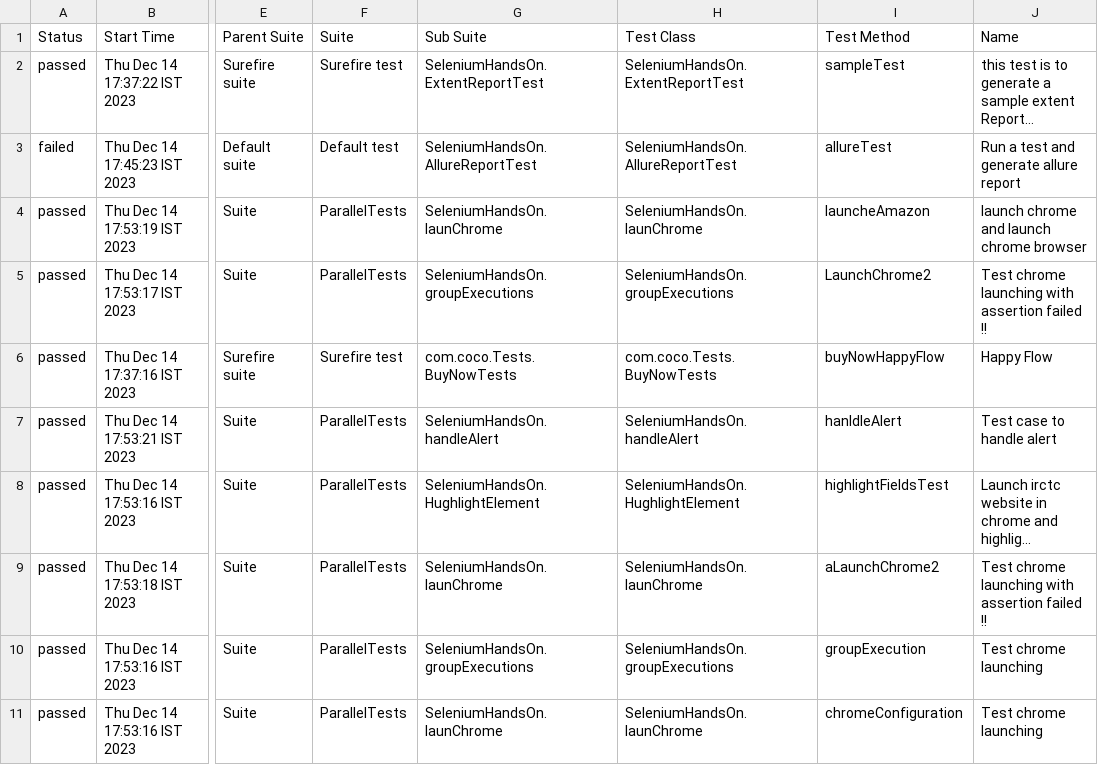
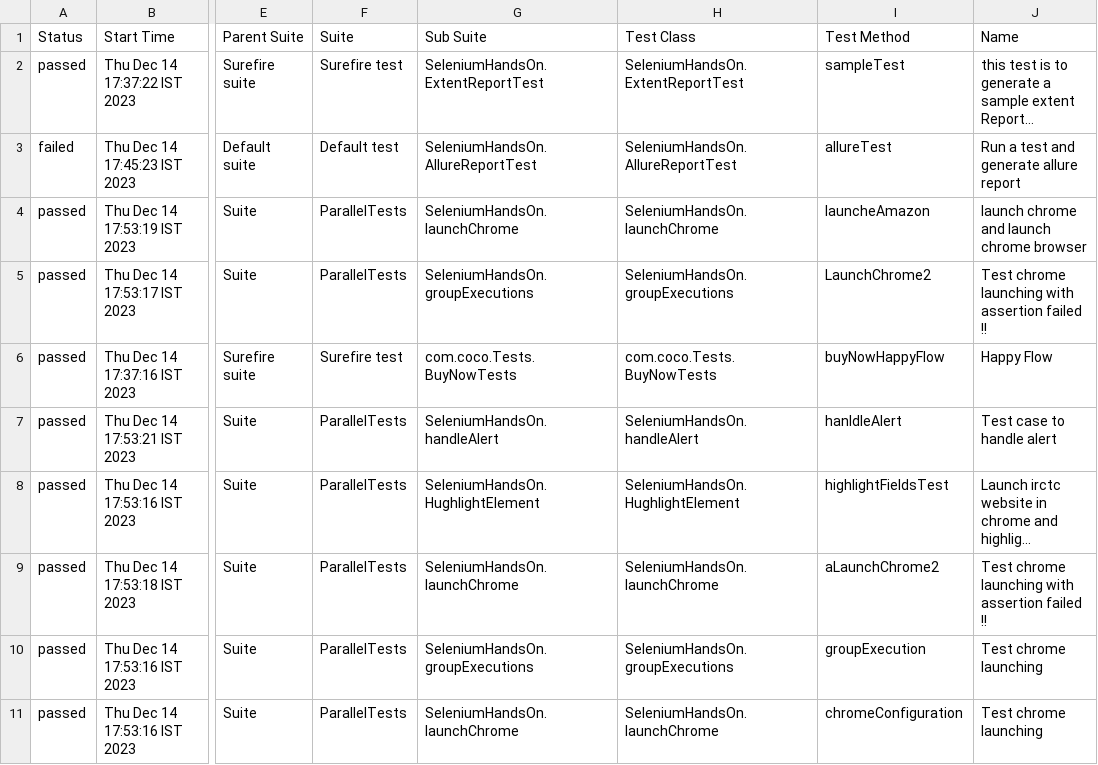
Before and after one commit to atulkumarbluedd/Automation_Repo, a CSV file: TestProject/temp/allure-report/data/suites.csv, drawn as a sheet; only a part is shown, gaps mark what is left out; long unchanged cells end in …; the diff names each change by its address in the sheet, - before the commit and + after, or states it on an @@ line.

```diff
--- a/TestProject/temp/allure-report/data/suites.csv
+++ b/TestProject/temp/allure-report/data/suites.csv
-G4 (Sub Suite): SeleniumHandsOn.launChrome
+G4 (Sub Suite): SeleniumHandsOn.launchChrome
-H4 (Test Class): SeleniumHandsOn.launChrome
+H4 (Test Class): SeleniumHandsOn.launchChrome
-G9 (Sub Suite): SeleniumHandsOn.launChrome
+G9 (Sub Suite): SeleniumHandsOn.launchChrome
-H9 (Test Class): SeleniumHandsOn.launChrome
+H9 (Test Class): SeleniumHandsOn.launchChrome
-G11 (Sub Suite): SeleniumHandsOn.launChrome
+G11 (Sub Suite): SeleniumHandsOn.launchChrome
-H11 (Test Class): SeleniumHandsOn.launChrome
+H11 (Test Class): SeleniumHandsOn.launchChrome
```
Also changed, not shown: 8 other files.
